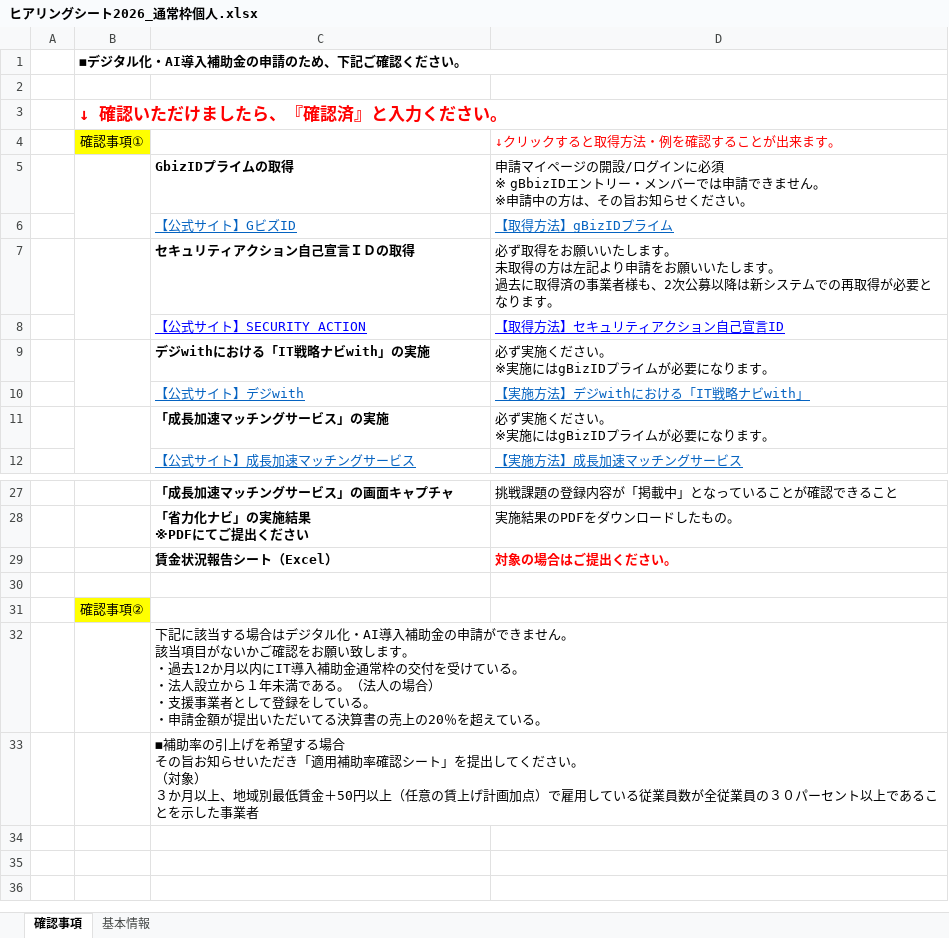
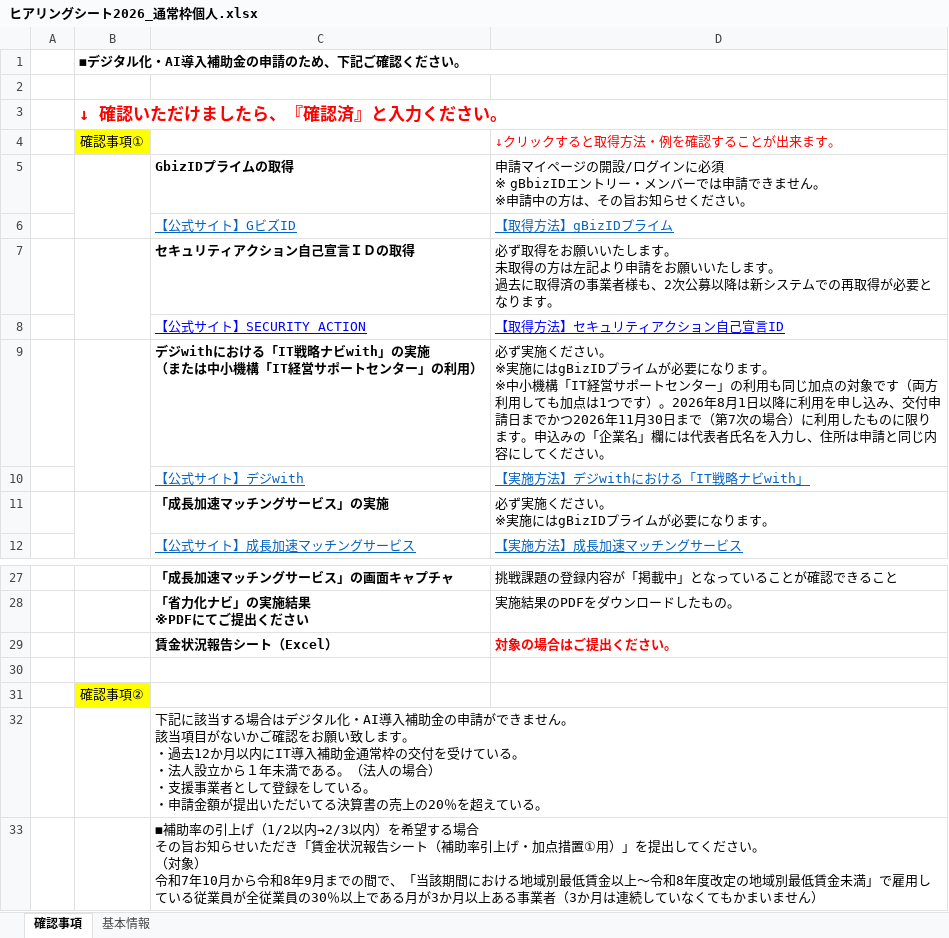
Before and after one commit to hane-colorfulbox/hojokin, an Excel workbook: ツール/第7次以降/ヒアリングシート2026_通常枠個人.xlsx, sheet 確認事項, drawn as a sheet; only a part is shown, gaps mark what is left out; values as stored, in another font and other column widths than the file's, no borders; charts and pictures not drawn; removed rows and columns are numbered as before the commit, all else as after; ↵ is a line break in a cell; the diff names each change by its address in the sheet, - before the commit and + after, or states it on an @@ line.

```diff
--- a/ツール/第7次以降/ヒアリングシート2026_通常枠個人.xlsx (sheet 確認事項)
+++ b/ツール/第7次以降/ヒアリングシート2026_通常枠個人.xlsx (sheet 確認事項)
-row 9:  |  | デジwithにおける「IT戦略ナビwith」の実施 | 必ず実施ください。 ↵ ※実施にはgBizIDプライムが必要になります。
+row 9:  |  | デジwithにおける「IT戦略ナビwith」の実施 ↵ （または中小機構「IT経営サポートセンター」の利用） | 必ず実施ください。 ↵ ※実施にはgBizIDプライムが必要になります。 ↵ ※中小機構「IT経営サポートセンター」の利用も同じ加点の対象です（両方利用しても加点は1つです）。2026年8月1日以降に利用を申し込み、交付申請日までかつ2026年11月30日まで（第7次の場合）に利用したものに限ります。申込みの「企業名」欄には代表者氏名を入力し、住所は申請と同じ内容にしてください。
-C33: …の引上げを希望する場合 ↵ その旨お知らせいただき「適用補助率確認シート」を提出してください。 ↵ （対象） ↵ ３か月以上、地域別最低賃金＋50円以上（任意の賃上げ計画加点）で雇用している従業員数が全従業員の３０パーセント以上であることを示した事業者
+C33: …の引上げ（1/2以内→2/3以内）を希望する場合 ↵ その旨お知らせいただき「賃金状況報告シート（補助率引上げ・加点措置①用）」を提出してください。 ↵ （対象） ↵ 令和7年10月から令和8年9月までの間で、「当該期間における地域別最低賃金以上～令和8年度改定の地域別最低賃金未満」で雇用している従業員が全従業員の30％以上である月が3か月以上ある事業者（3か月は連続していなくてもかまいません）
```
Also changed, not shown: ツール/第7次以降/【原本_個人】企業名_通常枠_個人2026.xlsx, ツール/第7次以降/【原本_法人】企業名_インボイス枠_法人2026_v2.xlsx, 8 other files.
